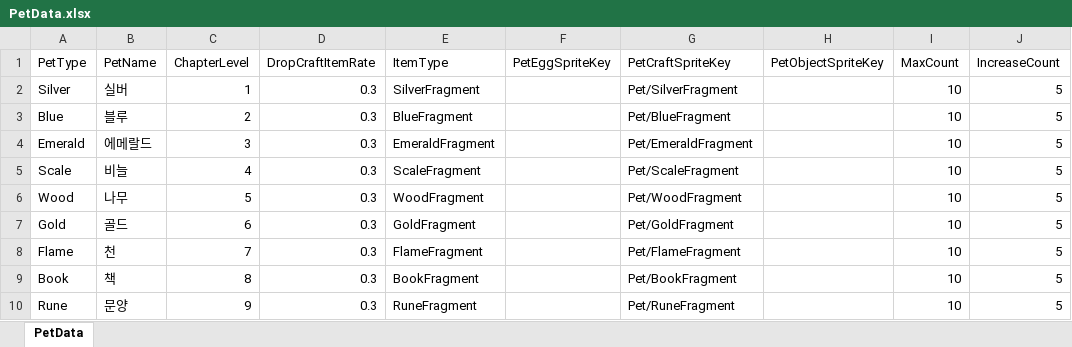
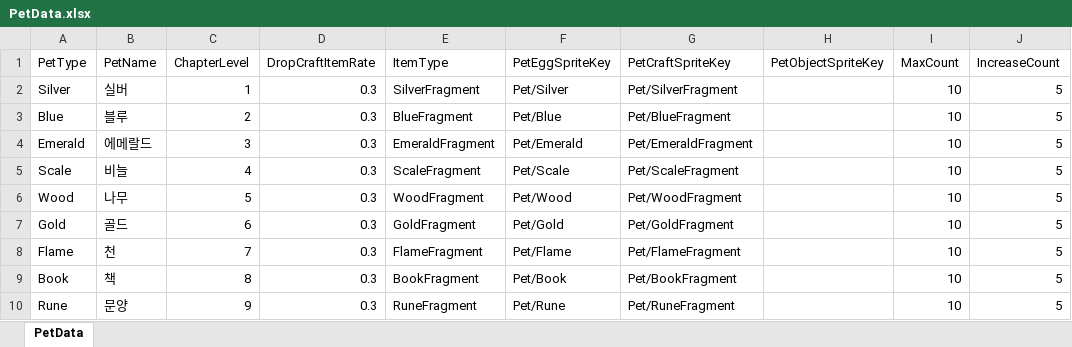
Before and after one commit to K-beomju/P1_Project, an Excel workbook: P1/Assets/Resources/Data/ExcelData/PetData.xlsx, sheet PetData, drawn as a sheet; values as stored, in another font and other column widths than the file's, no borders; the diff names each change by its address in the sheet, - before the commit and + after, or states it on an @@ line.

```diff
--- a/P1/Assets/Resources/Data/ExcelData/PetData.xlsx (sheet PetData)
+++ b/P1/Assets/Resources/Data/ExcelData/PetData.xlsx (sheet PetData)
-F2 (PetEggSpriteKey): (empty)
+F2 (PetEggSpriteKey): Pet/Silver
-F3 (PetEggSpriteKey): (empty)
+F3 (PetEggSpriteKey): Pet/Blue
-F4 (PetEggSpriteKey): (empty)
+F4 (PetEggSpriteKey): Pet/Emerald
-F5 (PetEggSpriteKey): (empty)
+F5 (PetEggSpriteKey): Pet/Scale
-F6 (PetEggSpriteKey): (empty)
+F6 (PetEggSpriteKey): Pet/Wood
-F7 (PetEggSpriteKey): (empty)
+F7 (PetEggSpriteKey): Pet/Gold
-F8 (PetEggSpriteKey): (empty)
+F8 (PetEggSpriteKey): Pet/Flame
-F9 (PetEggSpriteKey): (empty)
+F9 (PetEggSpriteKey): Pet/Book
-F10 (PetEggSpriteKey): (empty)
+F10 (PetEggSpriteKey): Pet/Rune
```
Also changed, not shown: 23 other files.
